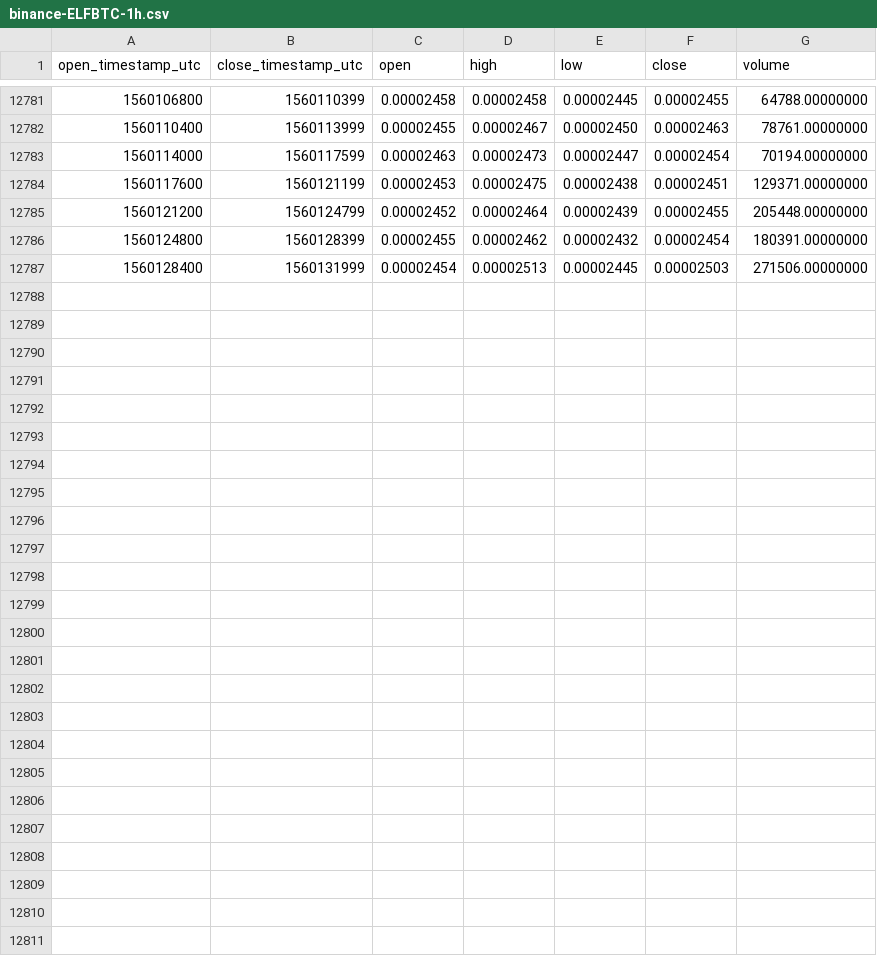
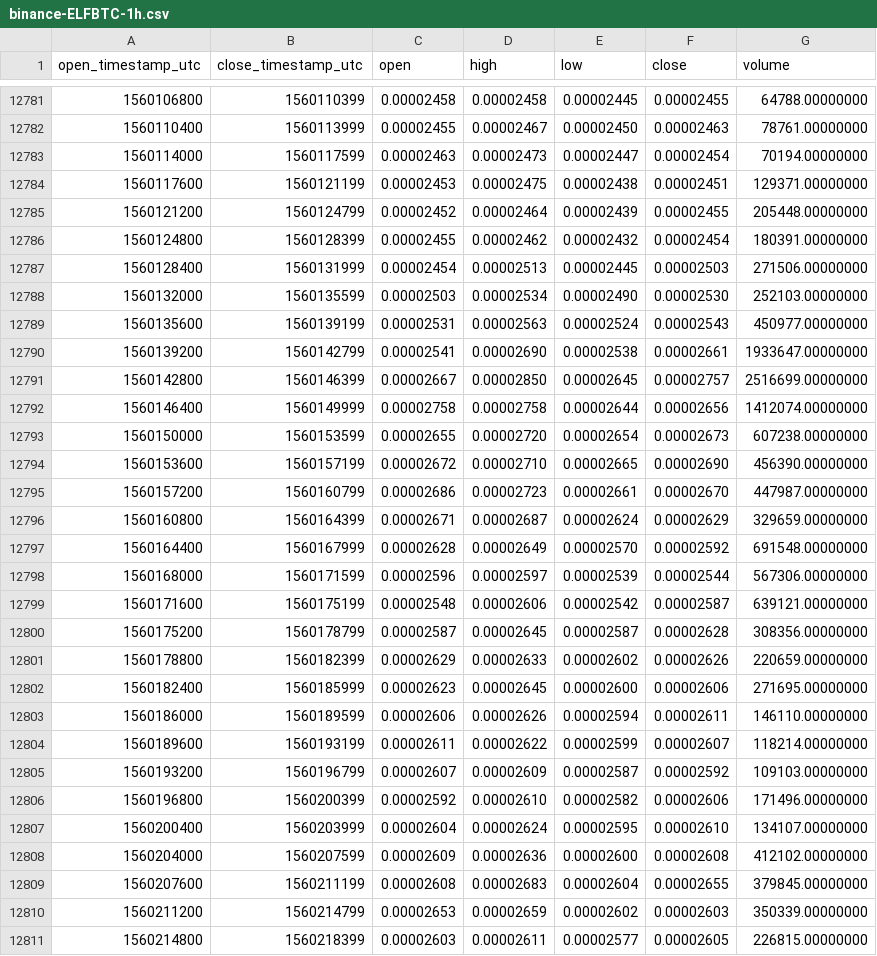
Before and after one commit to cryptobigbro/binance-ELFBTC, a CSV file: binance-ELFBTC-1h.csv, drawn as a sheet; only a part is shown, gaps mark what is left out.

Commit message:
Update OHLCV data.

```diff
--- a/binance-ELFBTC-1h.csv
+++ b/binance-ELFBTC-1h.csv
@@ -12787 +12787,25 @@ open_timestamp_utc,close_timestamp_utc,open,high,low,close,volume
 1560128400,1560131999,0.00002454,0.00002513,0.00002445,0.00002503,271506.00000000
+1560132000,1560135599,0.00002503,0.00002534,0.00002490,0.00002530,252103.00000000
+1560135600,1560139199,0.00002531,0.00002563,0.00002524,0.00002543,450977.00000000
+1560139200,1560142799,0.00002541,0.00002690,0.00002538,0.00002661,1933647.00000000
+1560142800,1560146399,0.00002667,0.00002850,0.00002645,0.00002757,2516699.00000000
+1560146400,1560149999,0.00002758,0.00002758,0.00002644,0.00002656,1412074.00000000
+1560150000,1560153599,0.00002655,0.00002720,0.00002654,0.00002673,607238.00000000
+1560153600,1560157199,0.00002672,0.00002710,0.00002665,0.00002690,456390.00000000
+1560157200,1560160799,0.00002686,0.00002723,0.00002661,0.00002670,447987.00000000
+1560160800,1560164399,0.00002671,0.00002687,0.00002624,0.00002629,329659.00000000
+1560164400,1560167999,0.00002628,0.00002649,0.00002570,0.00002592,691548.00000000
+1560168000,1560171599,0.00002596,0.00002597,0.00002539,0.00002544,567306.00000000
+1560171600,1560175199,0.00002548,0.00002606,0.00002542,0.00002587,639121.00000000
+1560175200,1560178799,0.00002587,0.00002645,0.00002587,0.00002628,308356.00000000
+1560178800,1560182399,0.00002629,0.00002633,0.00002602,0.00002626,220659.00000000
+1560182400,1560185999,0.00002623,0.00002645,0.00002600,0.00002606,271695.00000000
+1560186000,1560189599,0.00002606,0.00002626,0.00002594,0.00002611,146110.00000000
+1560189600,1560193199,0.00002611,0.00002622,0.00002599,0.00002607,118214.00000000
+1560193200,1560196799,0.00002607,0.00002609,0.00002587,0.00002592,109103.00000000
+1560196800,1560200399,0.00002592,0.00002610,0.00002582,0.00002606,171496.00000000
+1560200400,1560203999,0.00002604,0.00002624,0.00002595,0.00002610,134107.00000000
+1560204000,1560207599,0.00002609,0.00002636,0.00002600,0.00002608,412102.00000000
+1560207600,1560211199,0.00002608,0.00002683,0.00002604,0.00002655,379845.00000000
+1560211200,1560214799,0.00002653,0.00002659,0.00002602,0.00002603,350339.00000000
+1560214800,1560218399,0.00002603,0.00002611,0.00002577,0.00002605,226815.00000000
```
Also changed, not shown: binance-ELFBTC-1d.csv.
